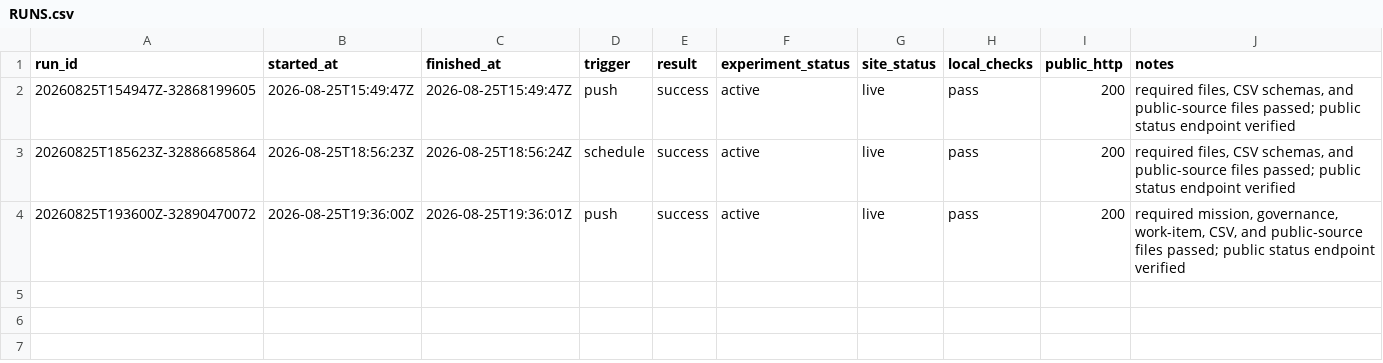
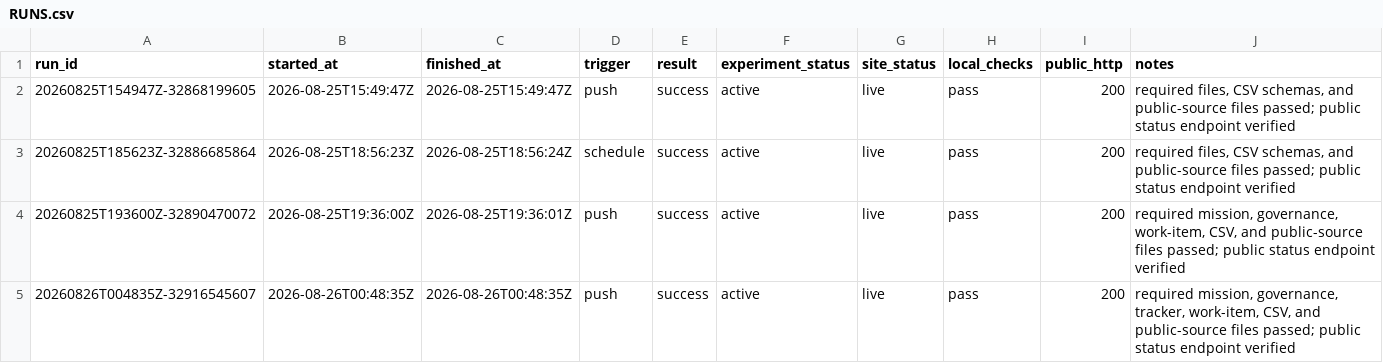
Before and after one commit to pri8771/priyanshchordia.com, a CSV file: ventures/bidetfit/RUNS.csv, drawn as a sheet; the diff names each change by its address in the sheet, - before the commit and + after, or states it on an @@ line.

```diff
--- a/ventures/bidetfit/RUNS.csv
+++ b/ventures/bidetfit/RUNS.csv
+row 5: 20260826T004835Z-32916545607 | 2026-08-26T00:48:35Z | 2026-08-26T00:48:35Z | push | success | active | live | pass | 200 | required mission, governance, tracker, work-item, CSV, and public-source files passed; public status endpoint verified
```
Also changed, not shown: 3 other files.
